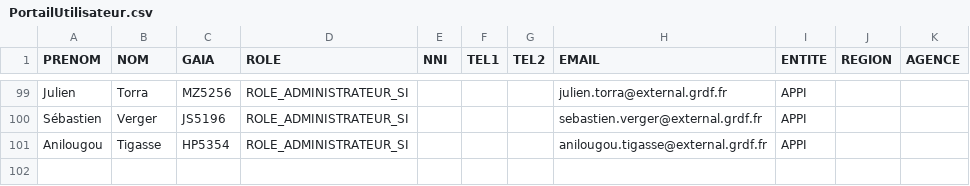
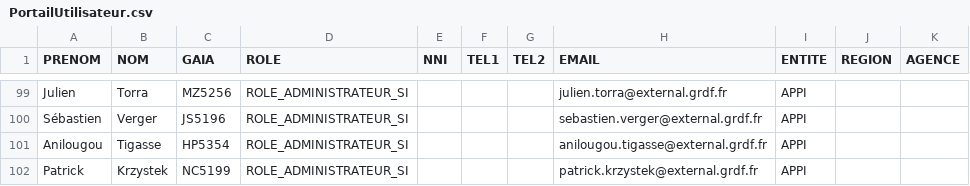
Before and after one commit to gueyebabacar/gdi-portal-back, a CSV file: web/uploads/csv/PortailUtilisateur.csv, drawn as a sheet; only a part is shown, gaps mark what is left out; the diff names each change by its address in the sheet, - before the commit and + after, or states it on an @@ line.

```diff
--- a/web/uploads/csv/PortailUtilisateur.csv
+++ b/web/uploads/csv/PortailUtilisateur.csv
+row 102: Patrick | Krzystek | NC5199 | ROLE_ADMINISTRATEUR_SI |  |  |  | patrick.krzystek@external.grdf.fr | APPI
```
Also changed, not shown: web/uploads/csv/Portail_utilisateurs.csv.
